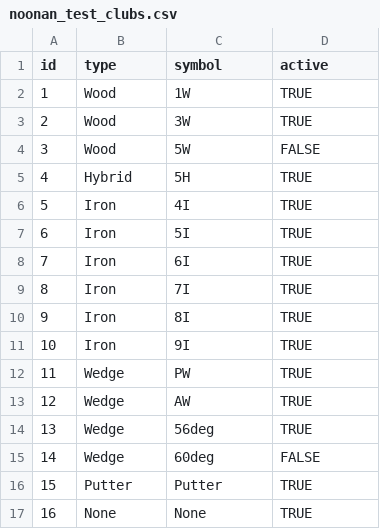
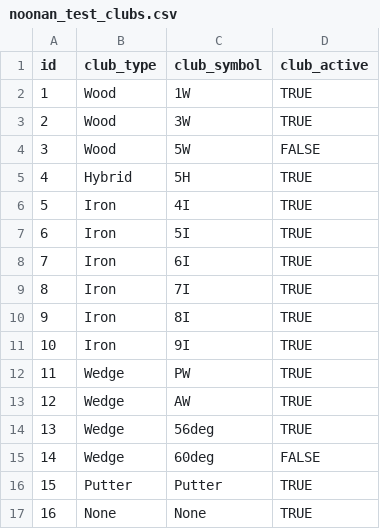
Before and after one commit to brianmoum/noonan, a CSV file: test_data/noonan_test_clubs.csv, drawn as a sheet.

```diff
--- a/test_data/noonan_test_clubs.csv
+++ b/test_data/noonan_test_clubs.csv
@@ -1,2 +1,2 @@
-id,type,symbol,active
+id,club_type,club_symbol,club_active
 1,Wood,1W,TRUE
```
Also changed, not shown: test_data/noonan_test_lie_types.csv, test_data/noonan_test_shots.csv, 3 other files.
